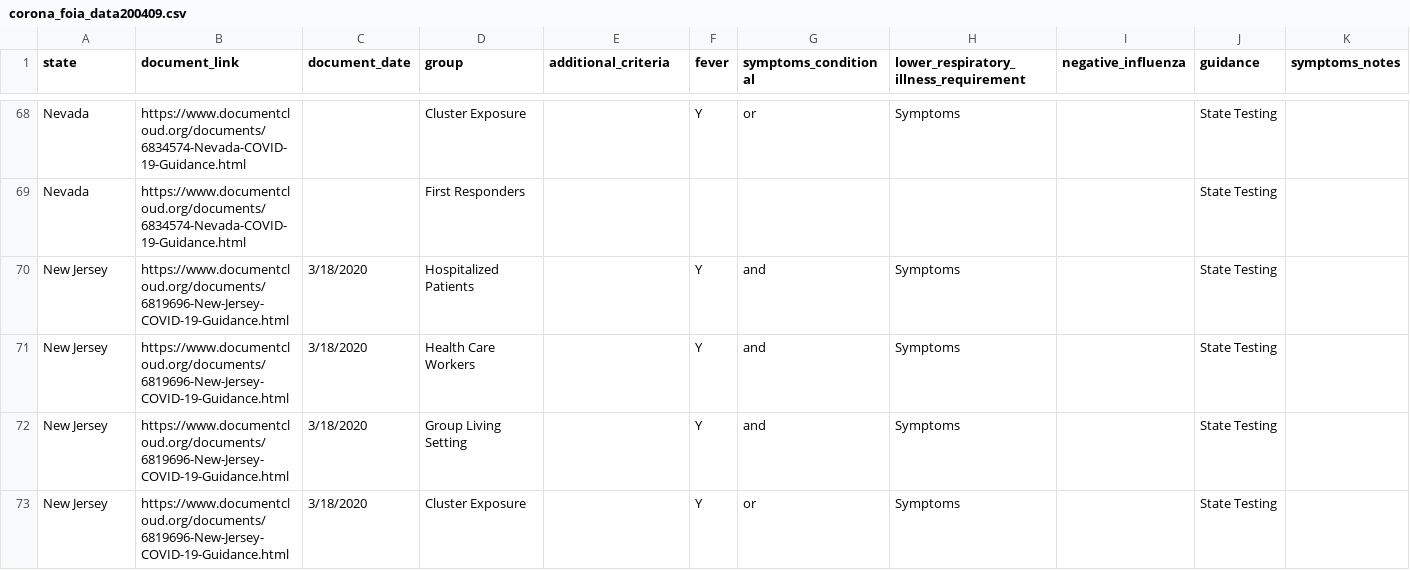
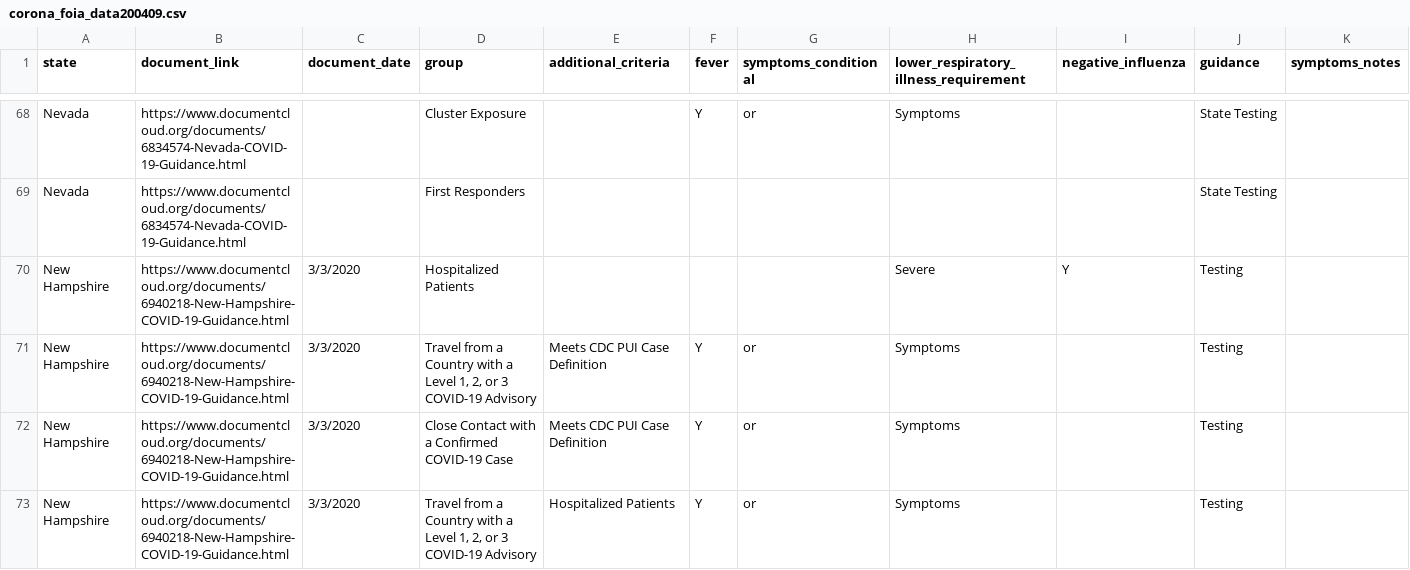
Before and after one commit to the-markup/investigation-covid19-testing-guidelines, a CSV file: data/corona_foia_data200409.csv, drawn as a sheet; only a part is shown, gaps mark what is left out; the shorter side is filled out with more unchanged rows; rows hold the shown columns only; the diff covers the shown part only; the diff names each change by its address in the sheet, - before the commit and + after, or states it on an @@ line.

Commit message:
Added NH

```diff
--- a/data/corona_foia_data200409.csv
+++ b/data/corona_foia_data200409.csv
+row 70: New Hampshire | https://www.documentcloud.org/documents/6940218-New-Hampshire-COVID-19-Guidance.html | 3/3/2020 | Hospitalized Patients |  |  |  | Severe | Y | Testing
+row 71: New Hampshire | https://www.documentcloud.org/documents/6940218-New-Hampshire-COVID-19-Guidance.html | 3/3/2020 | Travel from a Country with a Level 1, 2, or 3 COVID-19 Advisory | Meets CDC PUI Case Definition | Y | or | Symptoms |  | Testing
+row 72: New Hampshire | https://www.documentcloud.org/documents/6940218-New-Hampshire-COVID-19-Guidance.html | 3/3/2020 | Close Contact with a Confirmed COVID-19 Case | Meets CDC PUI Case Definition | Y | or | Symptoms |  | Testing
+row 73: New Hampshire | https://www.documentcloud.org/documents/6940218-New-Hampshire-COVID-19-Guidance.html | 3/3/2020 | Travel from a Country with a Level 1, 2, or 3 COVID-19 Advisory | Hospitalized Patients | Y | or | Symptoms |  | Testing
```
Also changed, not shown: 9 added rows elsewhere in this file.
